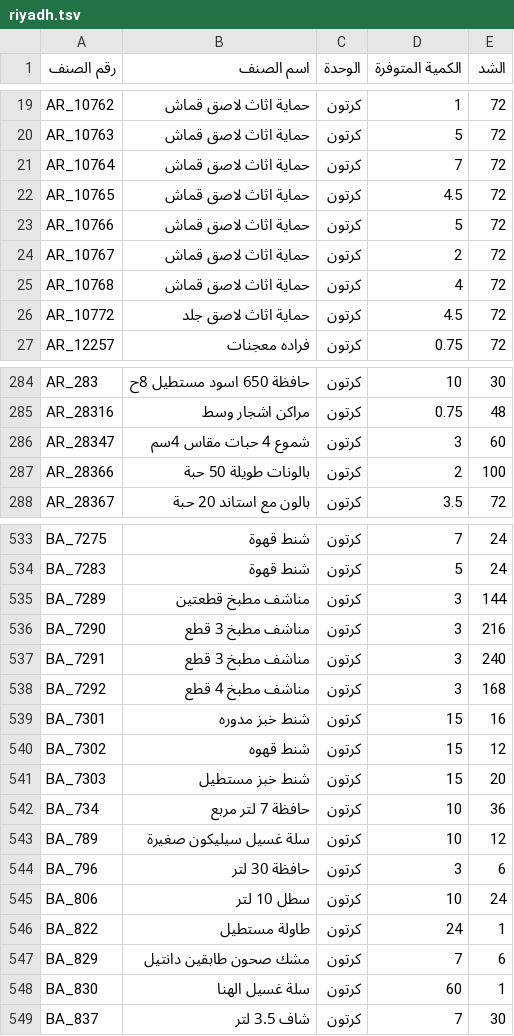
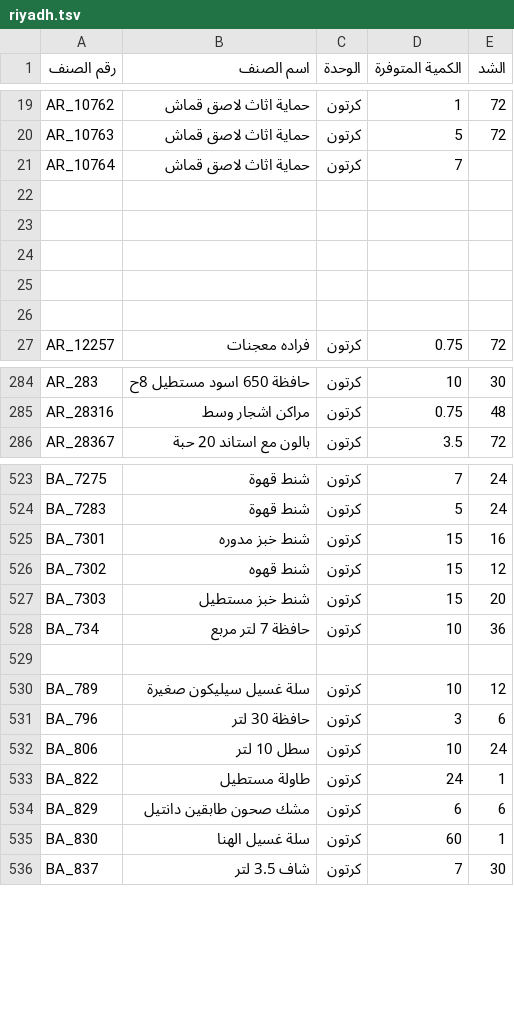
Before and after one commit to al-hzmi/inventory-system, a TSV file: data/riyadh.tsv, drawn as a sheet; only a part is shown, gaps mark what is left out; the diff covers the shown part only.

Commit message:
Update riyadh.tsv

```diff
--- a/data/riyadh.tsv
+++ b/data/riyadh.tsv
@@ -20,8 +20,8 @@ AR_10762	حماية اثاث لاصق قماش	كرتون	1	72
 AR_10763	حماية اثاث لاصق قماش	كرتون	5	72			
-AR_10764	حماية اثاث لاصق قماش	كرتون	7	72			
-AR_10765	حماية اثاث لاصق قماش	كرتون	4.5	72			
-AR_10766	حماية اثاث لاصق قماش	كرتون	5	72			
-AR_10767	حماية اثاث لاصق قماش	كرتون	2	72			
-AR_10768	حماية اثاث لاصق قماش	كرتون	4	72			
-AR_10772	حماية اثاث لاصق جلد	كرتون	4.5	72			
+AR_10764	حماية اثاث لاصق قماش	كرتون	7				
+							
+							
+							
+							
+							
 AR_12257	فراده معجنات	كرتون	0.75	72			
@@ -285,4 +285,2 @@ AR_283	حافظة 650 اسود مستطيل 8ح	كرتون	10	30
 AR_28316	مراكن اشجار وسط	كرتون	0.75	48			
-AR_28347	شموع 4 حبات مقاس 4سم	كرتون	3	60			
-AR_28366	بالونات طويلة 50 حبة	كرتون	2	100			
 AR_28367	بالون مع استاند 20 حبة	كرتون	3.5	72			
@@ -534,6 +524,2 @@ BA_7275	شنط قهوة	كرتون	7	24
 BA_7283	شنط قهوة	كرتون	5	24			
-BA_7289	مناشف مطبخ قطعتين	كرتون	3	144			
-BA_7290	مناشف مطبخ 3 قطع	كرتون	3	216			
-BA_7291	مناشف مطبخ 3 قطع	كرتون	3	240			
-BA_7292	مناشف مطبخ 4 قطع	كرتون	3	168			
 BA_7301	شنط خبز مدوره	كرتون	15	16			
@@ -542,2 +528,3 @@ BA_7303	شنط خبز مستطيل	كرتون	15	20
 BA_734	حافظة 7 لتر مربع	كرتون	10	36			
+							
 BA_789	سلة غسيل سيليكون صغيرة	كرتون	10	12			
@@ -546,3 +533,3 @@ BA_806	سطل 10 لتر	كرتون	10	24
 BA_822	طاولة مستطيل	كرتون	24	1			
-BA_829	مشك صحون طابقين دانتيل	كرتون	7	6			
+BA_829	مشك صحون طابقين دانتيل	كرتون	6	6			
 BA_830	سلة غسيل الهنا	كرتون	60	1			
```
Also changed, not shown: 7 added rows, 15 removed rows and 7 edited cells elsewhere in this file.
